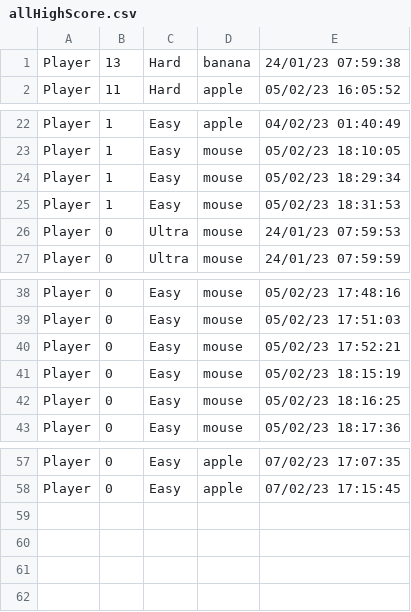
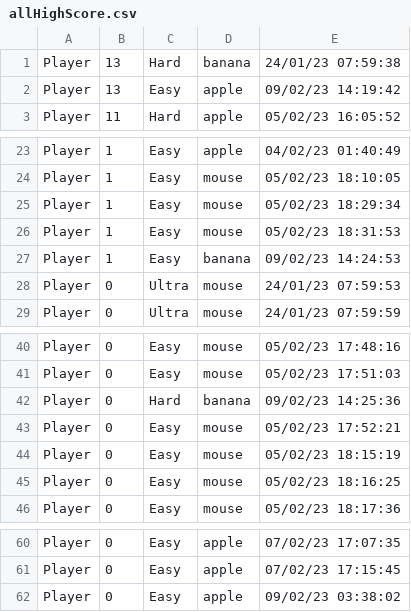
Before and after one commit to vhtua/SnakeAIRevolution, a CSV file: logs/allHighScore.csv, drawn as a sheet; only a part is shown, gaps mark what is left out; the diff names each change by its address in the sheet, - before the commit and + after, or states it on an @@ line.

```diff
--- a/logs/allHighScore.csv
+++ b/logs/allHighScore.csv
+row 2: Player | 13 | Easy | apple | 09/02/23 14:19:42
+row 27: Player | 1 | Easy | banana | 09/02/23 14:24:53
+row 42: Player | 0 | Hard | banana | 09/02/23 14:25:36
+row 62: Player | 0 | Easy | apple | 09/02/23 03:38:02
```
Also changed, not shown: logs/allScoreLog.csv, logs/multiscoreboard.csv, 13 other files.
